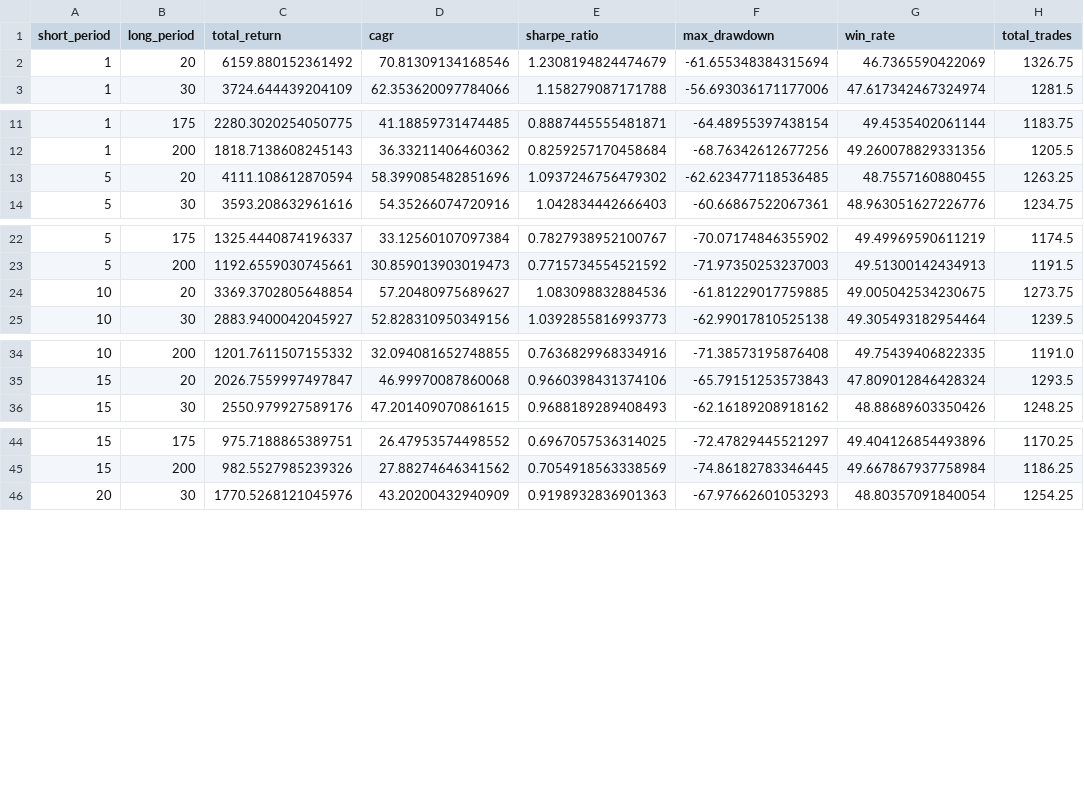
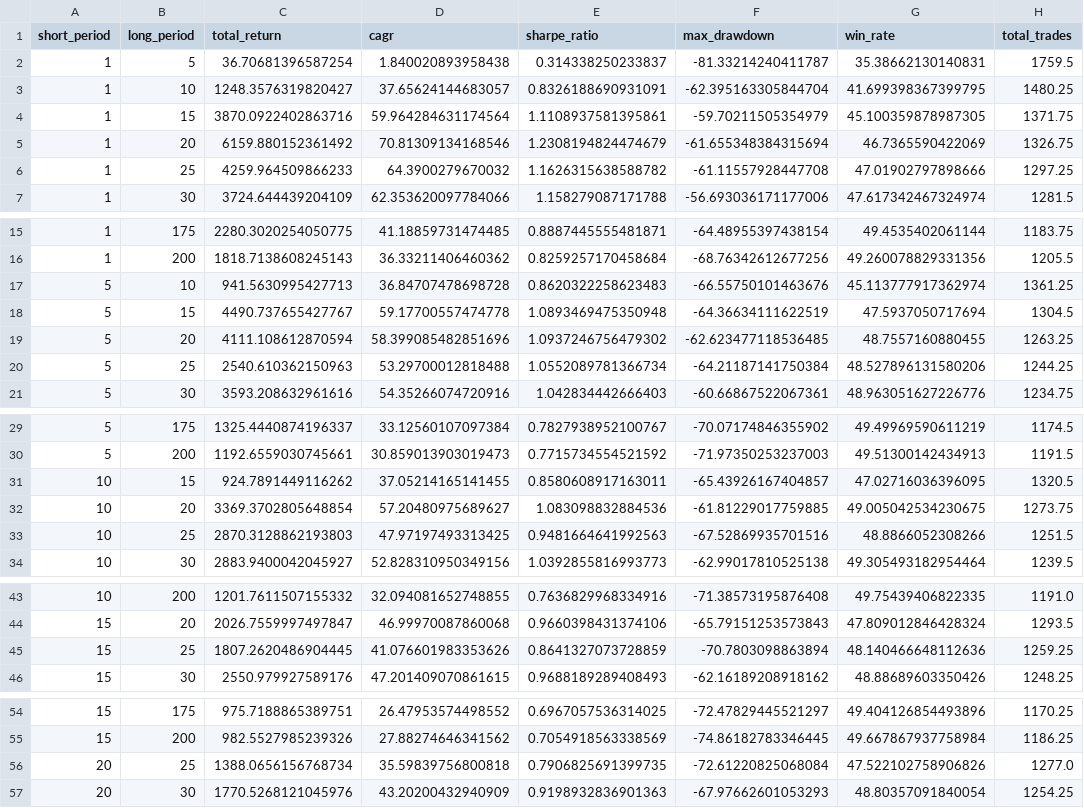
Before and after one commit to kibumparkk/backtest, a CSV file: sma_optimization_results.csv, drawn as a sheet; only a part is shown, gaps mark what is left out; the diff names each change by its address in the sheet, - before the commit and + after, or states it on an @@ line.

```diff
--- a/sma_optimization_results.csv
+++ b/sma_optimization_results.csv
+row 2: 1 | 5 | 36.70681396587254 | 1.840020893958438 | 0.314338250233837 | -81.33214240411787 | 35.38662130140831 | 1759.5
+row 3: 1 | 10 | 1248.3576319820427 | 37.65624144683057 | 0.8326188690931091 | -62.395163305844704 | 41.699398367399795 | 1480.25
+row 4: 1 | 15 | 3870.0922402863716 | 59.964284631174564 | 1.1108937581395861 | -59.70211505354979 | 45.100359878987305 | 1371.75
+row 6: 1 | 25 | 4259.964509866233 | 64.3900279670032 | 1.1626315638588782 | -61.11557928447708 | 47.01902797898666 | 1297.25
+row 17: 5 | 10 | 941.5630995427713 | 36.84707478698728 | 0.8620322258623483 | -66.55750101463676 | 45.113777917362974 | 1361.25
+row 18: 5 | 15 | 4490.737655427767 | 59.17700557474778 | 1.0893469475350948 | -64.36634111622519 | 47.5937050717694 | 1304.5
+row 20: 5 | 25 | 2540.610362150963 | 53.29700012818488 | 1.0552089781366734 | -64.21187141750384 | 48.527896131580206 | 1244.25
+row 31: 10 | 15 | 924.7891449116262 | 37.05214165141455 | 0.8580608917163011 | -65.43926167404857 | 47.02716036396095 | 1320.5
+row 33: 10 | 25 | 2870.3128862193803 | 47.97197493313425 | 0.9481664641992563 | -67.52869935701516 | 48.8866052308266 | 1251.5
+row 45: 15 | 25 | 1807.2620486904445 | 41.076601983353626 | 0.8641327073728859 | -70.7803098863894 | 48.140466648112636 | 1259.25
+row 56: 20 | 25 | 1388.0656156768734 | 35.59839756800818 | 0.7906825691399735 | -72.61220825068084 | 47.522102758906826 | 1277.0
```
Also changed, not shown: 5 other files.
